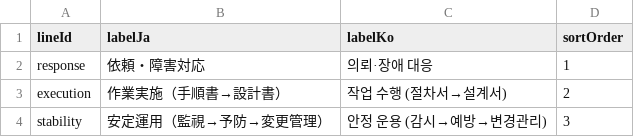
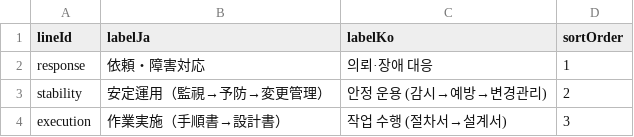
Before and after one commit to pletech/career-v2, a CSV file: public/data/growth-lines.csv, drawn as a sheet.

```diff
--- a/public/data/growth-lines.csv
+++ b/public/data/growth-lines.csv
@@ -2,3 +2,3 @@ lineId,labelJa,labelKo,sortOrder
 response,依頼・障害対応,의뢰·장애 대응,1
-execution,作業実施（手順書→設計書）,작업 수행 (절차서→설계서),2
-stability,安定運用（監視→予防→変更管理）,안정 운용 (감시→예방→변경관리),3
+stability,安定運用（監視→予防→変更管理）,안정 운용 (감시→예방→변경관리),2
+execution,作業実施（手順書→設計書）,작업 수행 (절차서→설계서),3
```
Also changed, not shown: public/data/abilities.csv, 4 other files.
